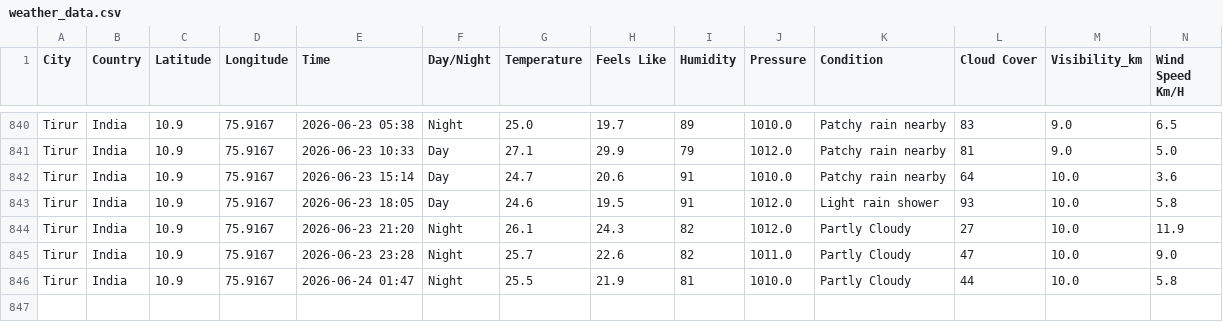
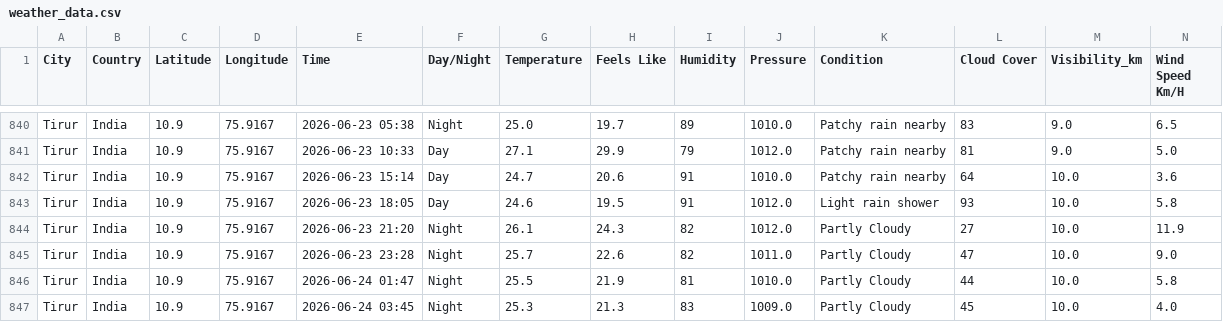
Before and after one commit to Muhammed-Shameel/weather_data_collection, a CSV file: weather_data.csv, drawn as a sheet; only a part is shown, gaps mark what is left out; rows hold the shown columns only; the diff names each change by its address in the sheet, - before the commit and + after, or states it on an @@ line.

```diff
--- a/weather_data.csv
+++ b/weather_data.csv
+row 847: Tirur | India | 10.9 | 75.9167 | 2026-06-24 03:45 | Night | 25.3 | 21.3 | 83 | 1009.0 | Partly Cloudy | 45 | 10.0 | 4.0
```
